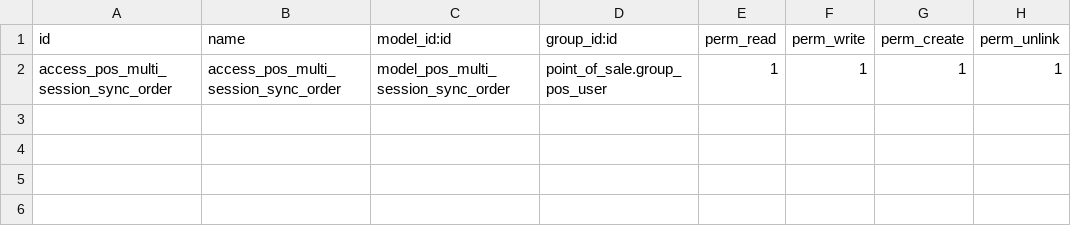
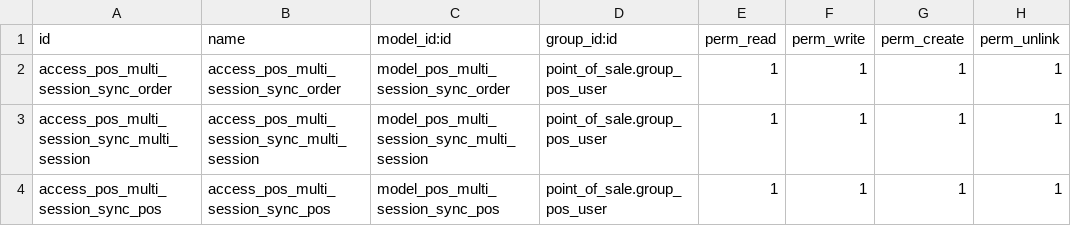
Before and after one commit to itpp-labs/pos-addons, a CSV file: pos_multi_session_sync/security/ir.model.access.csv, drawn as a sheet; the diff names each change by its address in the sheet, - before the commit and + after, or states it on an @@ line.

```diff
--- a/pos_multi_session_sync/security/ir.model.access.csv
+++ b/pos_multi_session_sync/security/ir.model.access.csv
+row 3: access_pos_multi_session_sync_multi_session | access_pos_multi_session_sync_multi_session | model_pos_multi_session_sync_multi_session | point_of_sale.group_pos_user | 1 | 1 | 1 | 1
+row 4: access_pos_multi_session_sync_pos | access_pos_multi_session_sync_pos | model_pos_multi_session_sync_pos | point_of_sale.group_pos_user | 1 | 1 | 1 | 1
```
Also changed, not shown: 4 other files.
